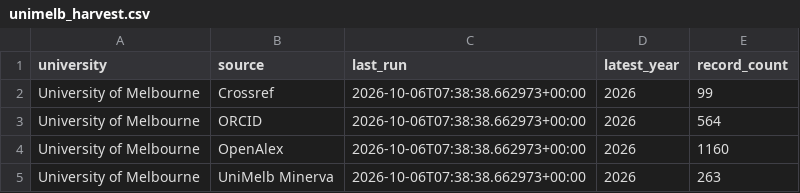
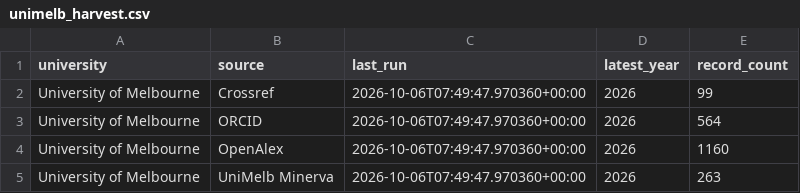
Before and after one commit to yuhanwang0612/cits3200-, a CSV file: final output/unimelb/unimelb_harvest.csv, drawn as a sheet.

```diff
--- a/final output/unimelb/unimelb_harvest.csv
+++ b/final output/unimelb/unimelb_harvest.csv
@@ -1,5 +1,5 @@
 university,source,last_run,latest_year,record_count
-University of Melbourne,Crossref,2026-10-06T07:38:38.662973+00:00,2026,99
-University of Melbourne,ORCID,2026-10-06T07:38:38.662973+00:00,2026,564
-University of Melbourne,OpenAlex,2026-10-06T07:38:38.662973+00:00,2026,1160
-University of Melbourne,UniMelb Minerva,2026-10-06T07:38:38.662973+00:00,2026,263
+University of Melbourne,Crossref,2026-10-06T07:49:47.970360+00:00,2026,99
+University of Melbourne,ORCID,2026-10-06T07:49:47.970360+00:00,2026,564
+University of Melbourne,OpenAlex,2026-10-06T07:49:47.970360+00:00,2026,1160
+University of Melbourne,UniMelb Minerva,2026-10-06T07:49:47.970360+00:00,2026,263
```
Also changed, not shown: final output/unimelb/unimelb_staff.csv, 3 other files.
